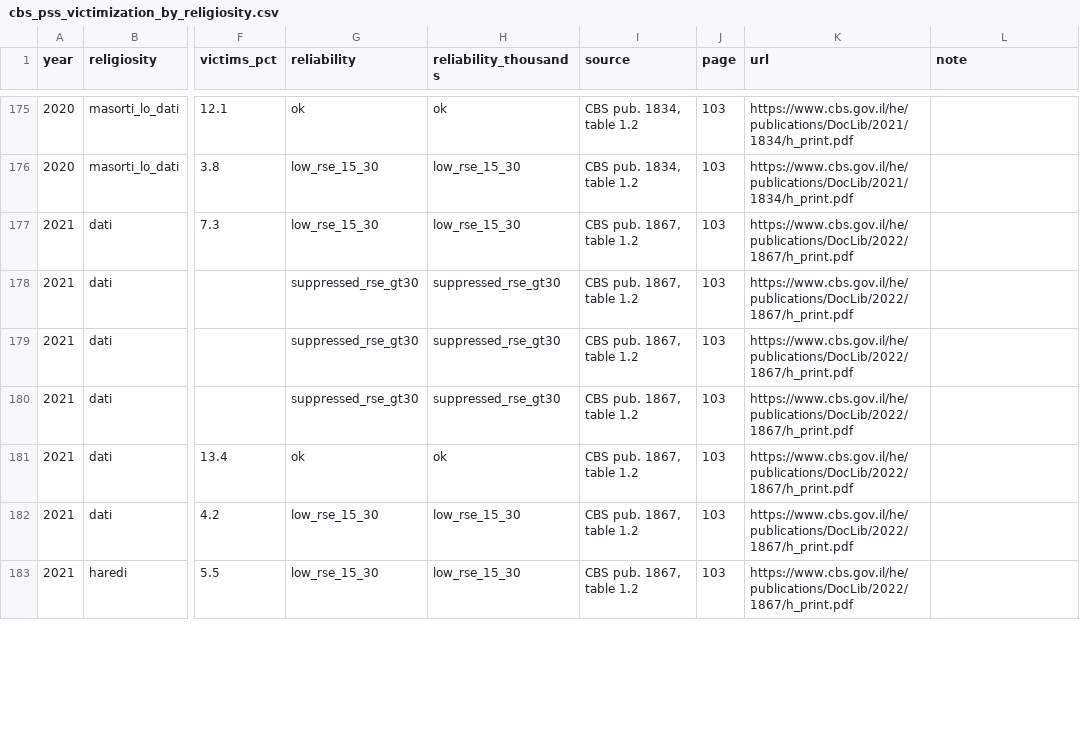
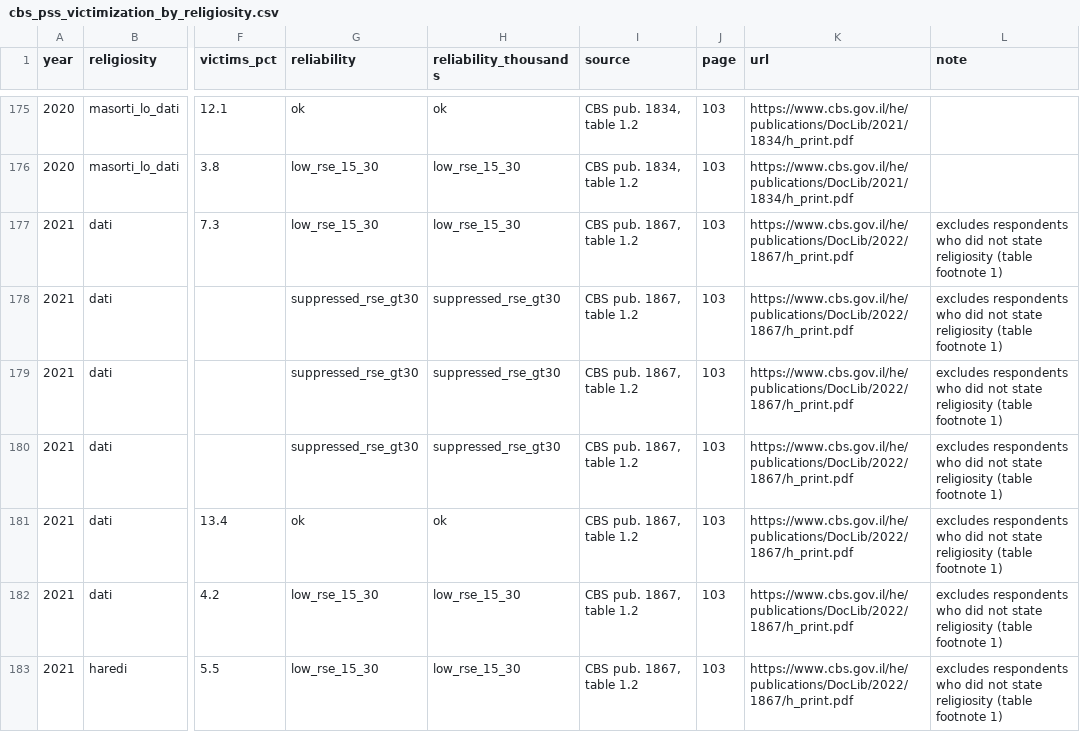
Before and after one commit to talgervash-arch/seminars, a CSV file: data/cbs_pss_victimization_by_religiosity.csv, drawn as a sheet; only a part is shown, gaps mark what is left out; the diff covers the shown part only; the diff names each change by its address in the sheet, - before the commit and + after, or states it on an @@ line.

```diff
--- a/data/cbs_pss_victimization_by_religiosity.csv
+++ b/data/cbs_pss_victimization_by_religiosity.csv
-L177:L183 (note): (empty)
+L177:L183 (note): excludes respondents who did not state religiosity (table footnote 1)
```
Also changed, not shown: 191 edited cells elsewhere in this file, data/cbs_pss_reporting_by_crime.csv, data/cbs_pss_reporting_haredim.csv, 17 other files.
